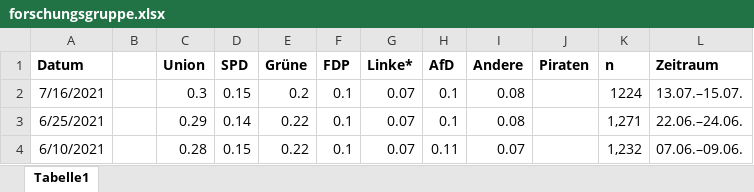
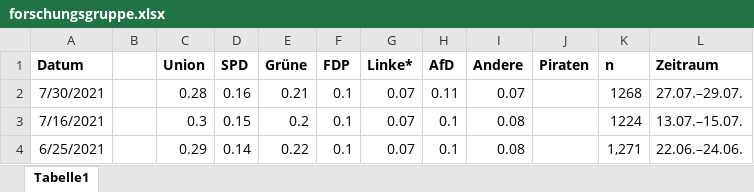
Before and after one commit to dominiklawetzky/umfrage-tracking-projekt, an Excel workbook: App/Daten/forschungsgruppe.xlsx, sheet Tabelle1, drawn as a sheet; only a part is shown; the shorter side is filled out with more unchanged rows; values as stored, in another font and other column widths than the file's, no borders; the diff names each change by its address in the sheet, - before the commit and + after, or states it on an @@ line.

Commit message:
Aktualisierungen der Daten für die Forschungsgruppe Wahlen

```diff
--- a/App/Daten/forschungsgruppe.xlsx (sheet Tabelle1)
+++ b/App/Daten/forschungsgruppe.xlsx (sheet Tabelle1)
+row 2: 7/30/2021 |  | 0.28 | 0.16 | 0.21 | 0.1 | 0.07 | 0.11 | 0.07 |  | 1268 | 27.07.–29.07.
```
Also changed, not shown: 1 other file.
